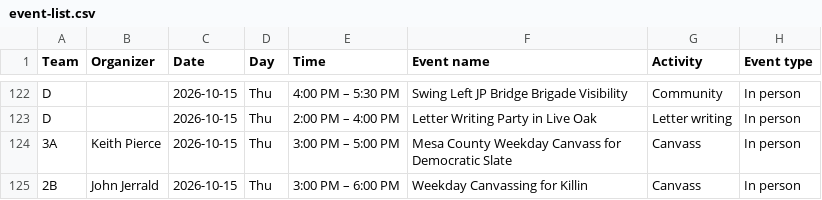
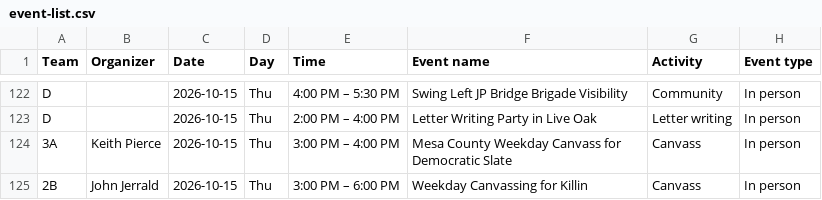
Before and after one commit to sierrarodriguez0507/regionsmap, a CSV file: event-list.csv, drawn as a sheet; only a part is shown, gaps mark what is left out; the diff covers the shown part only; the diff names each change by its address in the sheet, - before the commit and + after, or states it on an @@ line.

Commit message:
Update Mobilize events

```diff
--- a/event-list.csv
+++ b/event-list.csv
-E124 (Time): 3:00 PM – 5:00 PM
+E124 (Time): 3:00 PM – 4:00 PM
```
Also changed, not shown: 1 removed row and 21 edited cells elsewhere in this file, 2 other files.
